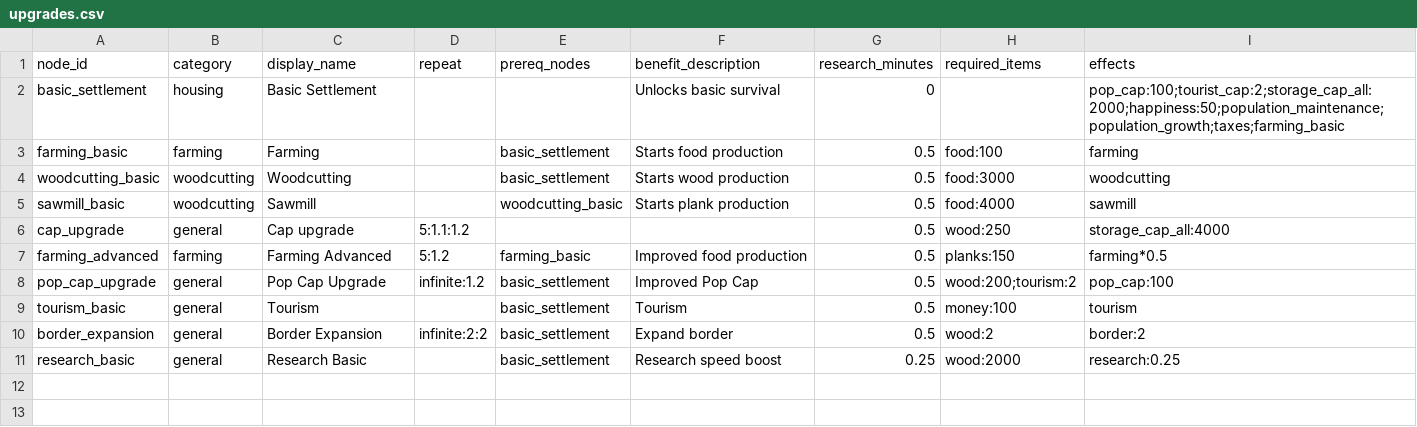
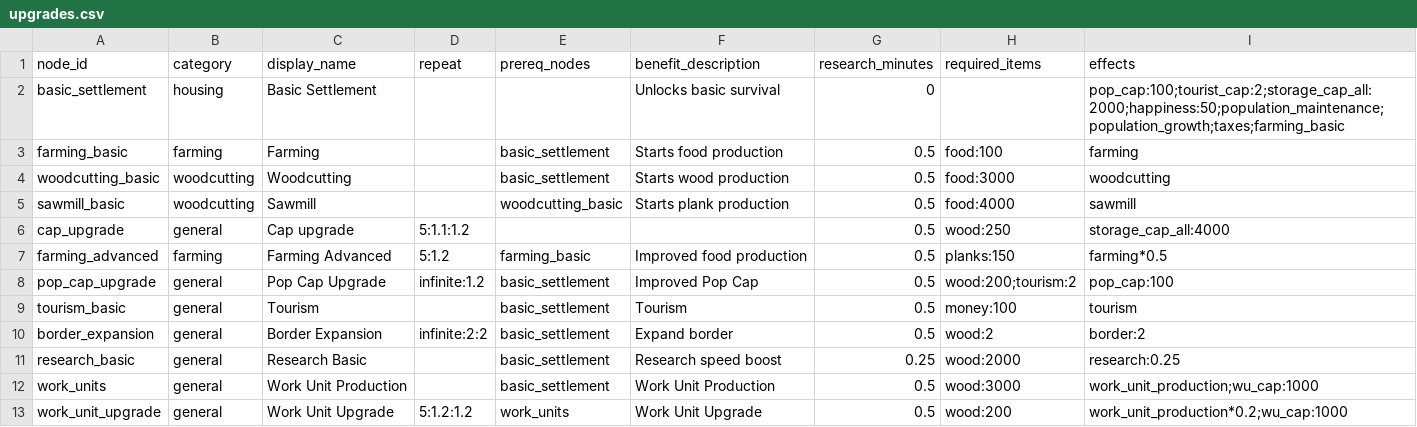
Before and after one commit to Quackers29/BusinessCraft, a CSV file: forge/run/config/businesscraft/upgrades.csv, drawn as a sheet.

Commit message:
Added Work Units as a special resource to use for Production
Logic: Added Work Units (WU) to town state, production logic, and conditions.
UI: Added Work Units to the Resources Tab, displayed as the first item (using a Clock icon).
Docs: Updated manual_admin_config.md with WU details.

```diff
--- a/forge/run/config/businesscraft/upgrades.csv
+++ b/forge/run/config/businesscraft/upgrades.csv
@@ -11 +11,3 @@ border_expansion,general,Border Expansion,infinite:2:2,basic_settlement,Expand b
 research_basic,general,Research Basic,,basic_settlement,Research speed boost,0.25,wood:2000,research:0.25
+work_units,general,Work Unit Production,,basic_settlement,Work Unit Production,0.5,wood:3000,work_unit_production;wu_cap:1000
+work_unit_upgrade,general,Work Unit Upgrade,5:1.2:1.2,work_units,Work Unit Upgrade,0.5,wood:200,work_unit_production*0.2;wu_cap:1000
```
Also changed, not shown: forge/run/config/businesscraft/biomes.csv, forge/run/config/businesscraft/productions.csv, 16 other files.
